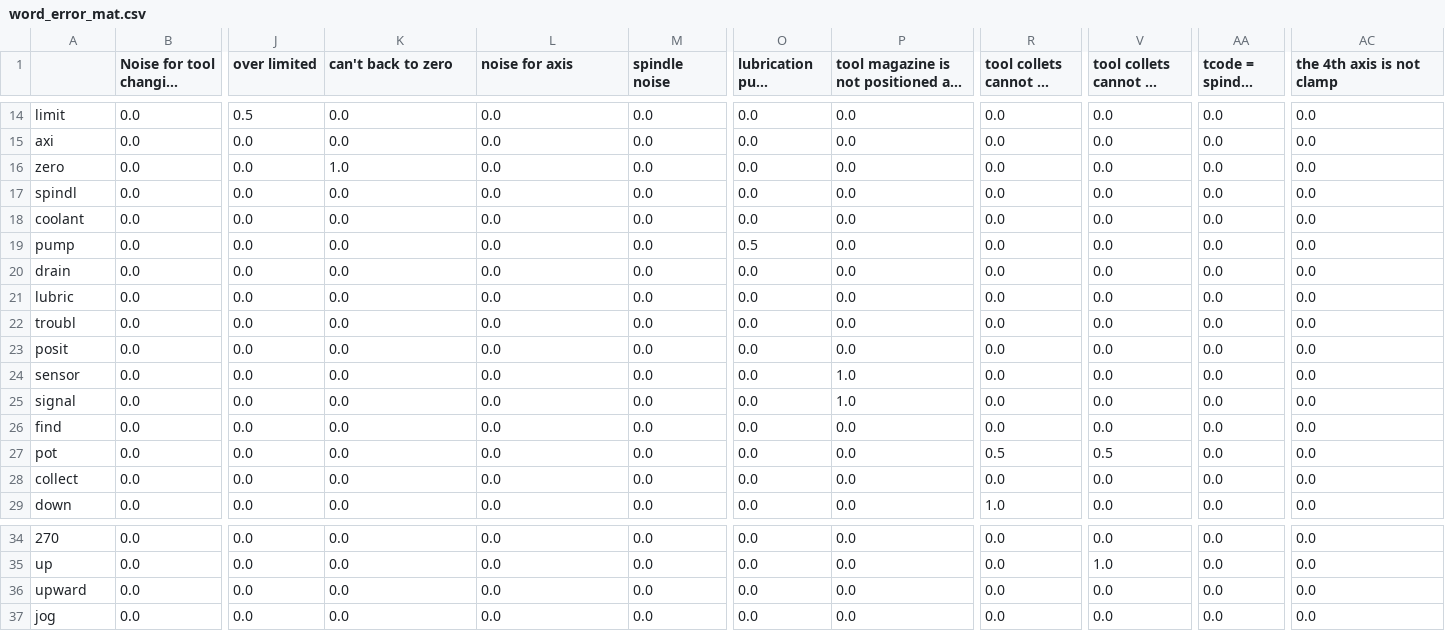
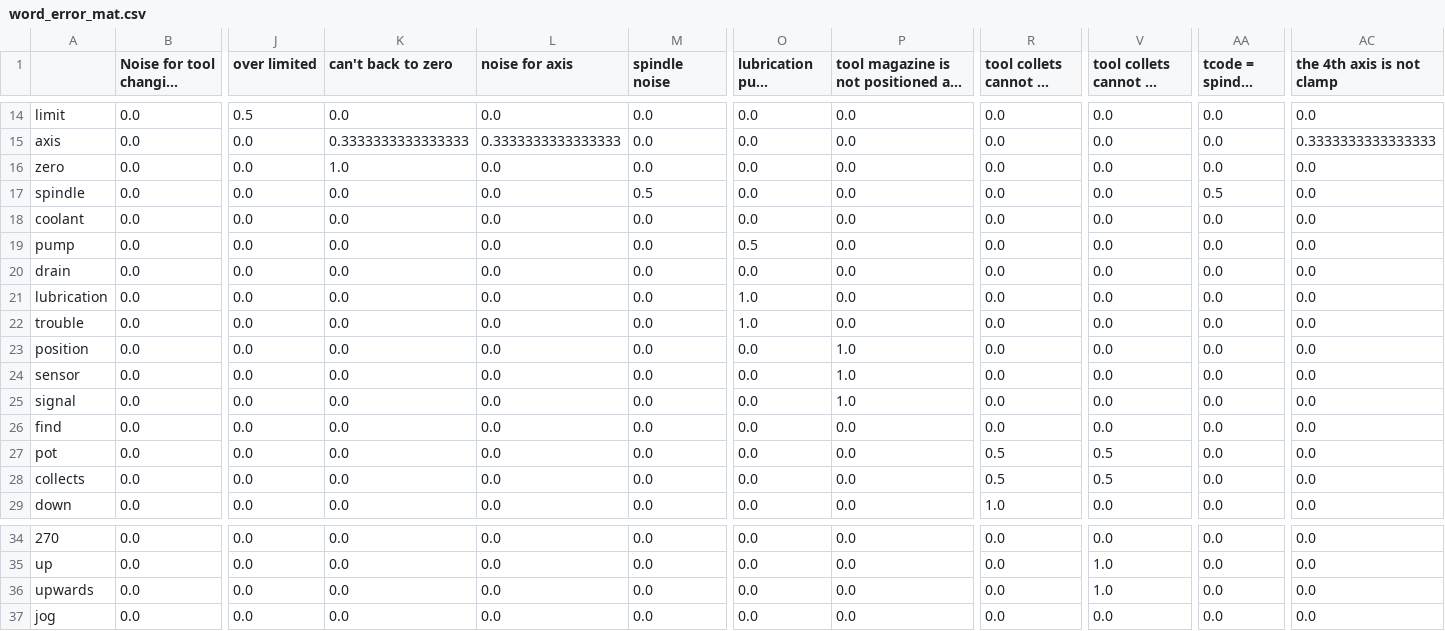
Before and after one commit to EriChen0615/QAQ_chatbot, a CSV file: data/word_error_mat.csv, drawn as a sheet; only a part is shown, gaps mark what is left out; long unchanged cells end in …; the diff covers the shown part only; the diff names each change by its address in the sheet, - before the commit and + after, or states it on an @@ line.

```diff
--- a/data/word_error_mat.csv
+++ b/data/word_error_mat.csv
-A15: axi
+A15: axis
-K15 (can't back to zero): 0.0
+K15 (can't back to zero): 0.3333333333333333
-L15 (noise for axis): 0.0
+L15 (noise for axis): 0.3333333333333333
-AC15 (the 4th axis is not clamp): 0.0
+AC15 (the 4th axis is not clamp): 0.3333333333333333
-A17: spindl
+A17: spindle
-M17 (spindle noise): 0.0
+M17 (spindle noise): 0.5
-AA17 (tcode = spindle tool): 0.0
+AA17 (tcode = spindle tool): 0.5
-A21: lubric
+A21: lubrication
-O21:O22 (lubrication pump trouble): 0.0
+O21:O22 (lubrication pump trouble): 1.0
-A22: troubl
+A22: trouble
-A23: posit
+A23: position
-P23: 0.0
+P23: 1.0
-A28: collect
+A28: collects
-R28 (tool collets cannot go down): 0.0
+R28 (tool collets cannot go down): 0.5
-V28 (tool collets cannot go upward): 0.0
+V28 (tool collets cannot go upward): 0.5
-A36: upward
+A36: upwards
-V36 (tool collets cannot go upward): 0.0
+V36 (tool collets cannot go upward): 1.0
```
Also changed, not shown: 33 edited cells elsewhere in this file, 1 other file.
